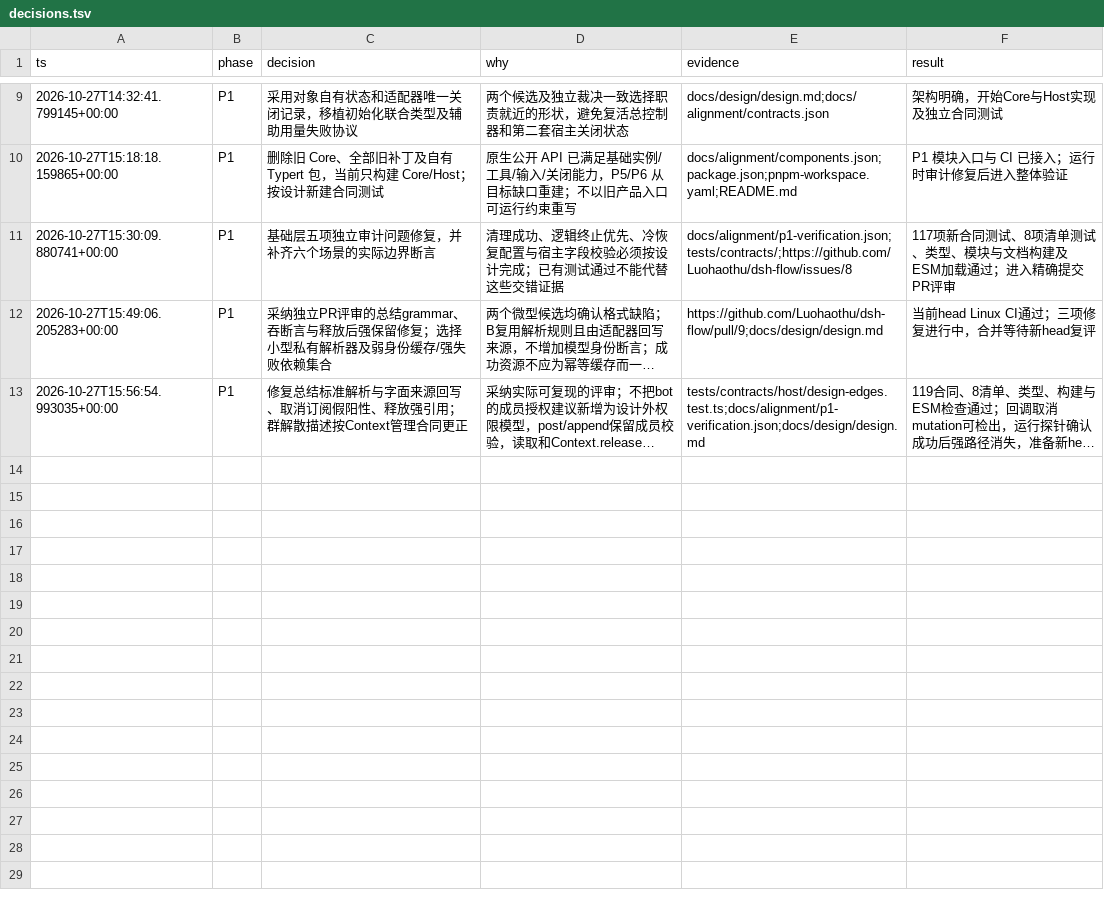
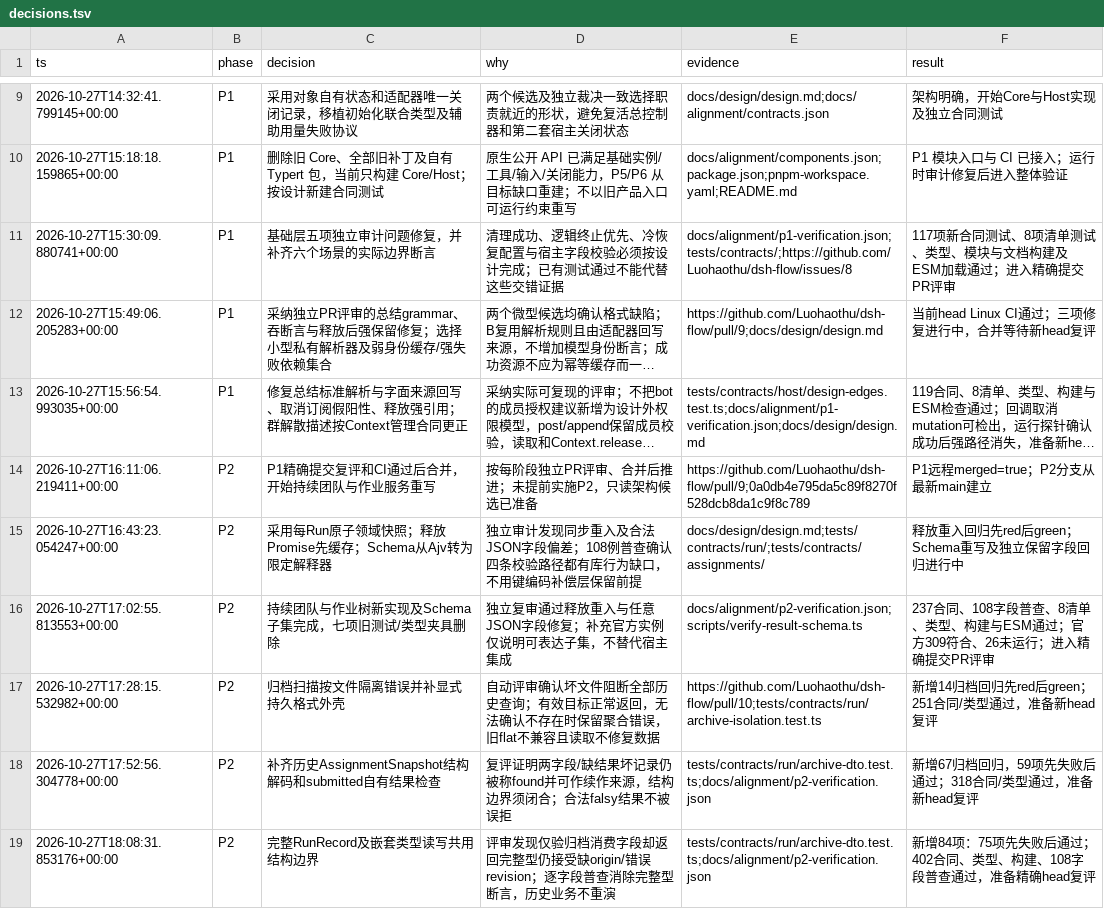
Before and after one commit to Luohaothu/dsh-flow, a TSV file: docs/alignment/decisions.tsv, drawn as a sheet; only a part is shown, gaps mark what is left out; long unchanged cells end in …; the diff names each change by its address in the sheet, - before the commit and + after, or states it on an @@ line.

Commit message:
feat: align persistent teams and assignments with design (P2) (#10)
Rewrite Run and Assignment services with durable snapshots, explicit archive format, trusted replay receipts and finite JSON Schema interpretation. Replace legacy behavior tests with design contracts.

402 contract tests, schema census 108/0, inventory, types and build pass. Independent exact-head review by gpt-6-astra; CodeRabbit findings resolved.

```diff
--- a/docs/alignment/decisions.tsv
+++ b/docs/alignment/decisions.tsv
+row 14: 2026-10-27T16:11:06.219411+00:00 | P2 | P1精确提交复评和CI通过后合并，开始持续团队与作业服务重写 | 按每阶段独立PR评审、合并后推进；未提前实施P2，只读架构候选已准备 | https://github.com/Luohaothu/dsh-flow/pull/9;0a0db4e795da5c89f8270f528dcb8da1c9f8c789 | P1远程merged=true；P2分支从最新main建立
+row 15: 2026-10-27T16:43:23.054247+00:00 | P2 | 采用每Run原子领域快照；释放Promise先缓存；Schema从Ajv转为限定解释器 | 独立审计发现同步重入及合法JSON字段偏差；108例普查确认四条校验路径都有库行为缺口，不用键编码补偿层保留前提 | docs/design/design.md;tests/contracts/run/;tests/contracts/assignments/ | 释放重入回归先red后green；Schema重写及独立保留字段回归进行中
+row 16: 2026-10-27T17:02:55.813553+00:00 | P2 | 持续团队与作业树新实现及Schema子集完成，七项旧测试/类型夹具删除 | 独立复审通过释放重入与任意JSON字段修复；补充官方实例仅说明可表达子集，不替代宿主集成 | docs/alignment/p2-verification.json;scripts/verify-result-schema.ts | 237合同、108字段普查、8清单、类型、构建与ESM通过；官方309符合、26未运行；进入精确提交PR评审
+row 17: 2026-10-27T17:28:15.532982+00:00 | P2 | 归档扫描按文件隔离错误并补显式持久格式外壳 | 自动评审确认坏文件阻断全部历史查询；有效目标正常返回，无法确认不存在时保留聚合错误，旧flat不兼容且读取不修复数据 | https://github.com/Luohaothu/dsh-flow/pull/10;tests/contracts/run/archive-isolation.test.ts | 新增14归档回归先red后green；251合同/类型通过，准备新head复评
+row 18: 2026-10-27T17:52:56.304778+00:00 | P2 | 补齐历史AssignmentSnapshot结构解码和submitted自有结果检查 | 复评证明两字段/缺结果坏记录仍被称found并可作续作来源，结构边界须闭合；合法falsy结果不被误拒 | tests/contracts/run/archive-dto.test.ts;docs/alignment/p2-verification.json | 新增67归档回归，59项先失败后通过；318合同/类型通过，准备新head复评
+row 19: 2026-10-27T18:08:31.853176+00:00 | P2 | 完整RunRecord及嵌套类型读写共用结构边界 | 评审发现仅验归档消费字段却返回完整型仍接受缺origin/错误revision；逐字段普查消除完整型断言，历史业务不重演 | tests/contracts/run/archive-dto.test.ts;docs/alignment/p2-verification.json | 新增84项：75项先失败后通过；402合同、类型、构建、108字段普查通过，准备精确head复评
```
Also changed, not shown: 42 other files.
